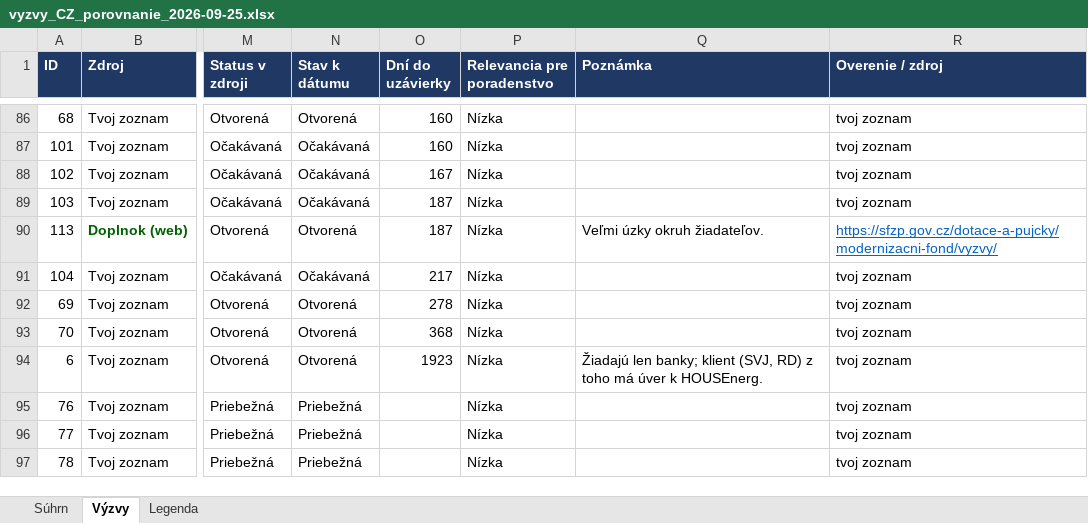
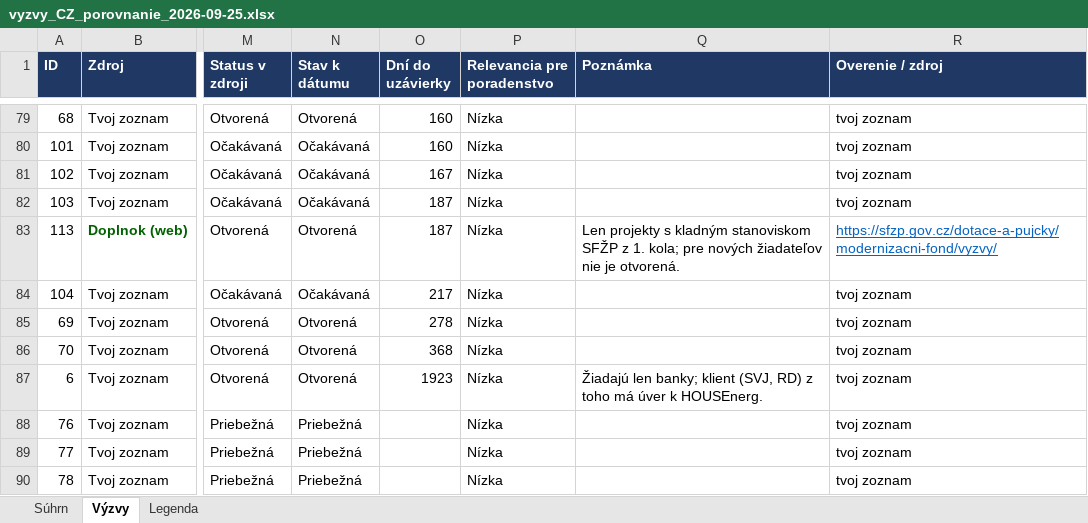
Before and after one commit to Apoliak7777/new, an Excel workbook: dotacie/vyzvy_CZ_porovnanie_2026-09-25.xlsx, sheet Výzvy, drawn as a sheet; only a part is shown, gaps mark what is left out; values as stored, in another font and other column widths than the file's, no borders; charts and pictures and conditional formats not drawn; addresses are those after the commit; the diff covers the shown part only; the diff names each change by its address in the sheet, - before the commit and + after, or states it on an @@ line.

```diff
--- a/dotacie/vyzvy_CZ_porovnanie_2026-09-25.xlsx (sheet Výzvy)
+++ b/dotacie/vyzvy_CZ_porovnanie_2026-09-25.xlsx (sheet Výzvy)
-Q83 (Poznámka): Veľmi úzky okruh žiadateľov.
+Q83 (Poznámka): Len projekty s kladným stanoviskom SFŽP z 1. kola; pre nových žiadateľov nie je otvorená.
```
Also changed, not shown: 11 added rows, 10 removed rows, 42 edited cells and cell formats elsewhere in this sheet, sheet Súhrn, sheet Legenda, formulas that keep their value, 22 other files.
